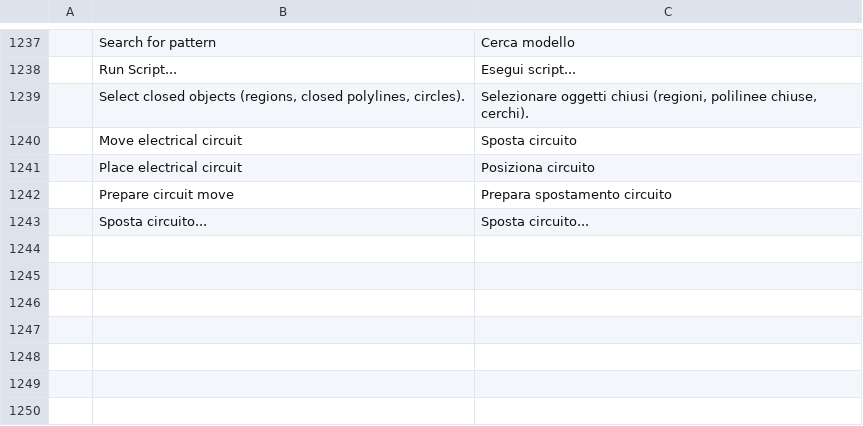
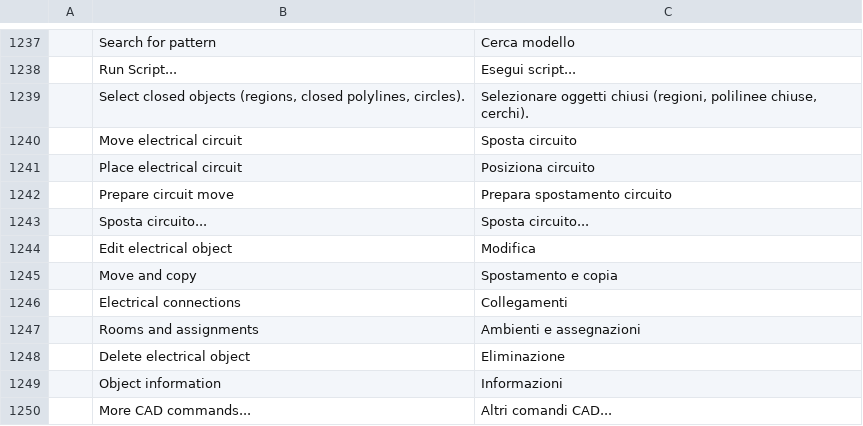
Before and after one commit to antonio-c78/cadcraft-elettrico, a TSV file: crates/ui-egui/src/i18n/it.tsv, drawn as a sheet; only a part is shown, gaps mark what is left out; the diff names each change by its address in the sheet, - before the commit and + after, or states it on an @@ line.

```diff
--- a/crates/ui-egui/src/i18n/it.tsv
+++ b/crates/ui-egui/src/i18n/it.tsv
+row 1244:  | Edit electrical object | Modifica
+row 1245:  | Move and copy | Spostamento e copia
+row 1246:  | Electrical connections | Collegamenti
+row 1247:  | Rooms and assignments | Ambienti e assegnazioni
+row 1248:  | Delete electrical object | Eliminazione
+row 1249:  | Object information | Informazioni
+row 1250:  | More CAD commands... | Altri comandi CAD...
```
Also changed, not shown: crates/ui-egui/src/i18n/uk.tsv, 4 other files.
